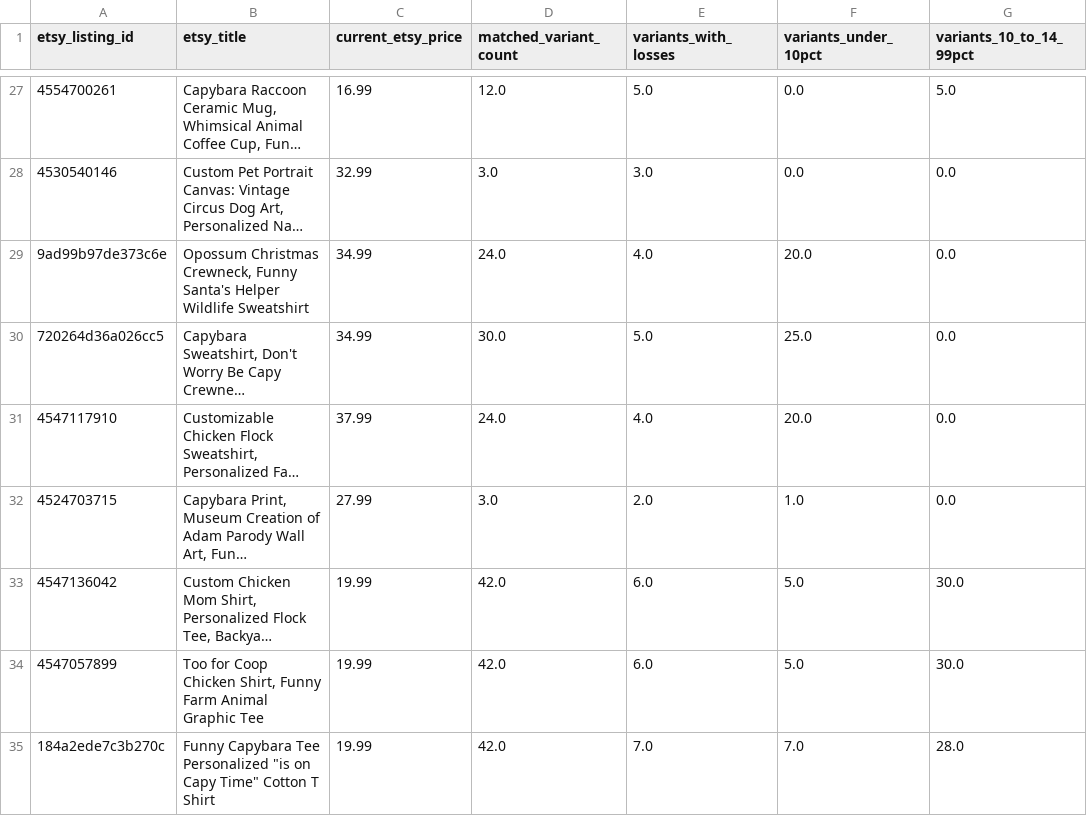
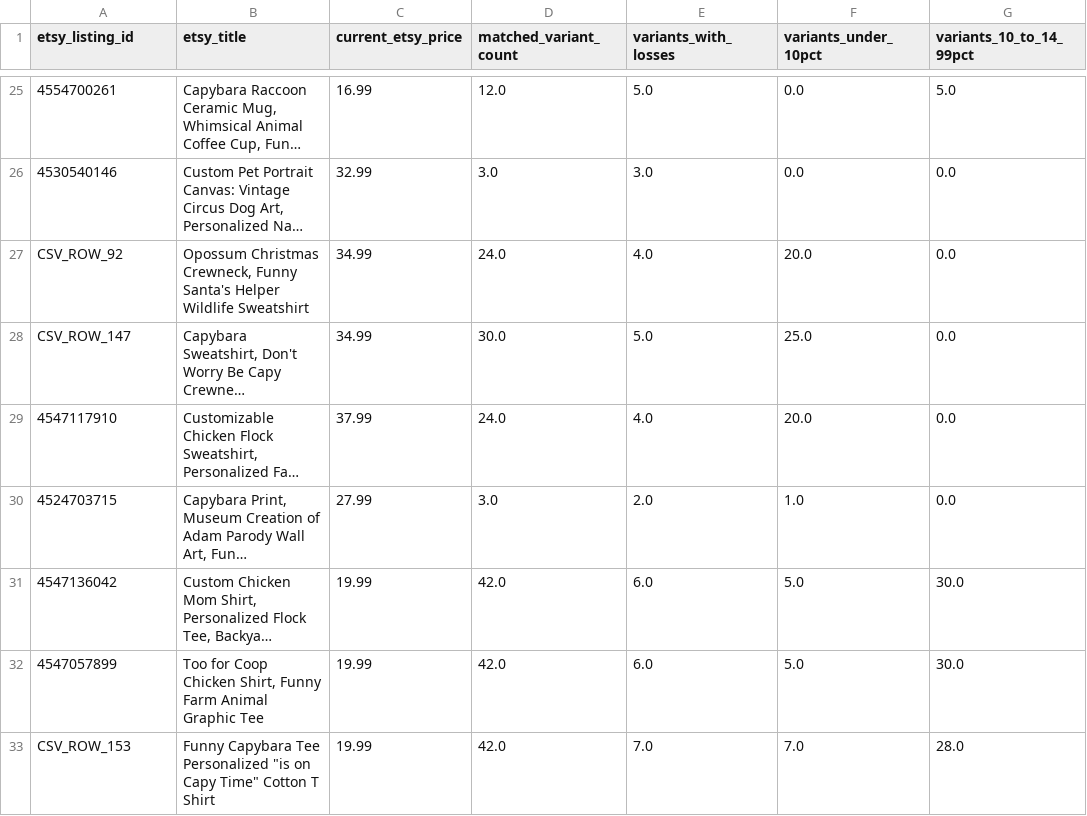
Before and after one commit to Tichu-Guru/Rob-etsy-store, a CSV file: output/listing_profitability.csv, drawn as a sheet; only a part is shown, gaps mark what is left out; long unchanged cells end in …; addresses are those after the commit; the diff covers the shown part only; the diff names each change by its address in the sheet, - before the commit and + after, or states it on an @@ line.

```diff
--- a/output/listing_profitability.csv
+++ b/output/listing_profitability.csv
-A27 (etsy_listing_id): 9ad99b97de373c6e
+A27 (etsy_listing_id): CSV_ROW_92
-A28 (etsy_listing_id): 720264d36a026cc5
+A28 (etsy_listing_id): CSV_ROW_147
-A33 (etsy_listing_id): 184a2ede7c3b270c
+A33 (etsy_listing_id): CSV_ROW_153
```
Also changed, not shown: 2 added rows, 2 removed rows and 37 edited cells elsewhere in this file, output/listing_summary.csv, output/low_profit_listings.csv, 4 other files.
